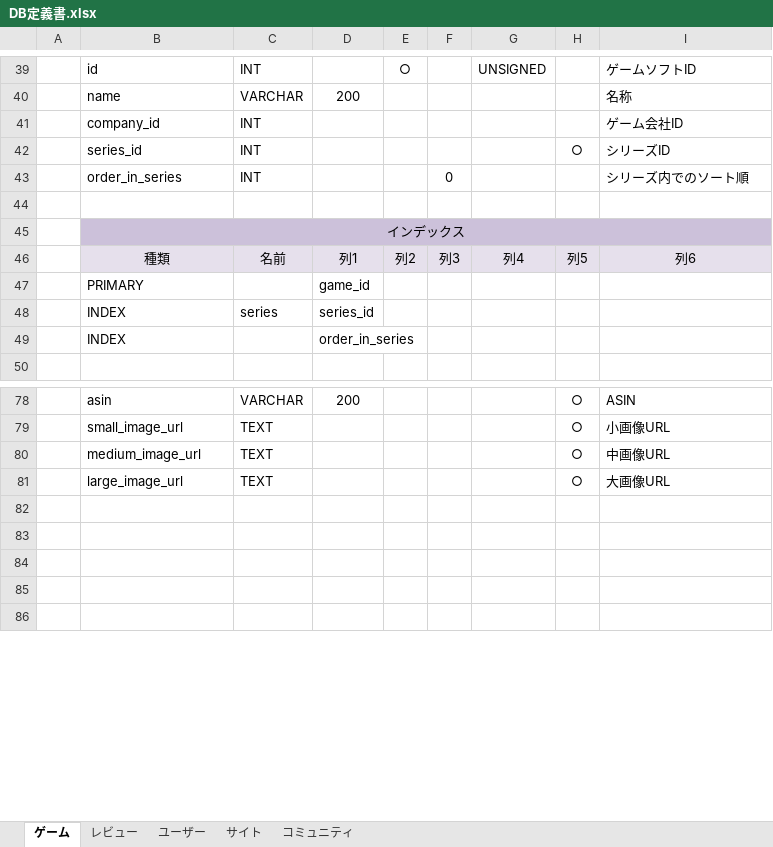
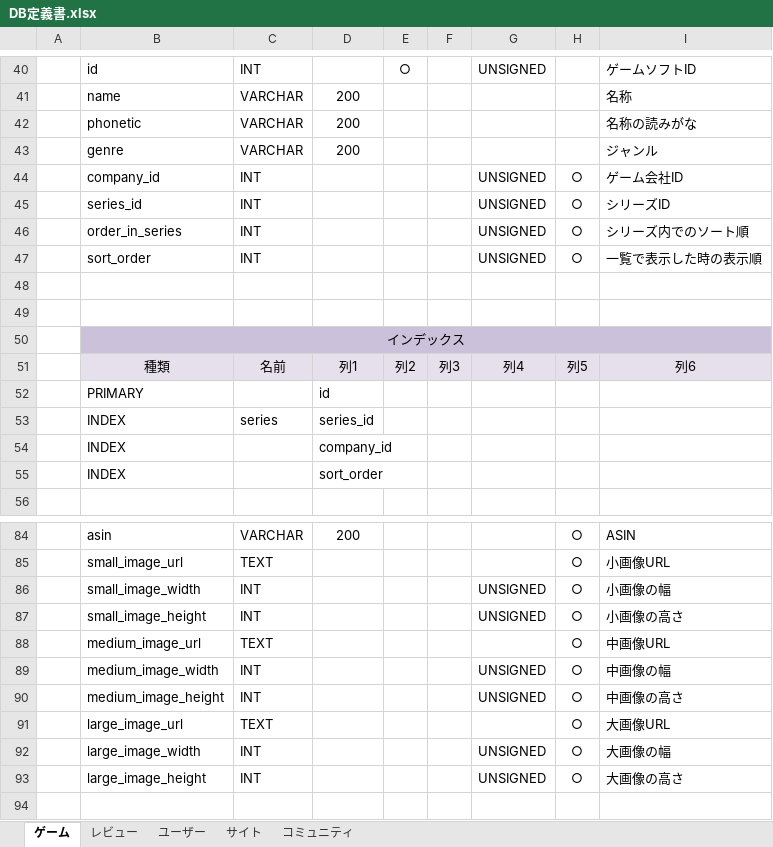
Before and after one commit to hucklefriend/hgs3, an Excel workbook: documents/database/DB定義書.xlsx, sheet ゲーム, drawn as a sheet; only a part is shown, gaps mark what is left out; the shorter side is filled out with more unchanged rows; values as stored, in another font and other column widths than the file's, no borders; addresses are those after the commit; the diff covers the shown part only; the diff names each change by its address in the sheet, - before the commit and + after, or states it on an @@ line.

```diff
--- a/documents/database/DB定義書.xlsx (sheet ゲーム)
+++ b/documents/database/DB定義書.xlsx (sheet ゲーム)
+row 42:  | phonetic | VARCHAR | 200 |  |  |  |  | 名称の読みがな
+row 43:  | genre | VARCHAR | 200 |  |  |  |  | ジャンル
-G44:G45: (empty)
+G44:G45: UNSIGNED
-H44: (empty)
+H44: ○
+row 46:  | order_in_series | INT |  |  |  | UNSIGNED | ○ | シリーズ内でのソート順
+row 47:  | sort_order | INT |  |  |  | UNSIGNED | ○ | 一覧で表示した時の表示順
-row 48:  | order_in_series | INT |  |  | 0 |  |  | シリーズ内でのソート順
+row 48: (empty)
-D52: game_id
+D52: id
+row 54:  | INDEX |  | company_id
-D55: order_in_series
+D55: sort_order
+row 86:  | small_image_width | INT |  |  |  | UNSIGNED | ○ | 小画像の幅
+row 87:  | small_image_height | INT |  |  |  | UNSIGNED | ○ | 小画像の高さ
+row 89:  | medium_image_width | INT |  |  |  | UNSIGNED | ○ | 中画像の幅
+row 90:  | medium_image_height | INT |  |  |  | UNSIGNED | ○ | 中画像の高さ
-row 92: (empty)
+row 92:  | large_image_width | INT |  |  |  | UNSIGNED | ○ | 大画像の幅
-row 93: (empty)
+row 93:  | large_image_height | INT |  |  |  | UNSIGNED | ○ | 大画像の高さ
```
Also changed, not shown: 2 added rows, 1 removed row and 11 edited cells elsewhere in this sheet, 7 other files.
